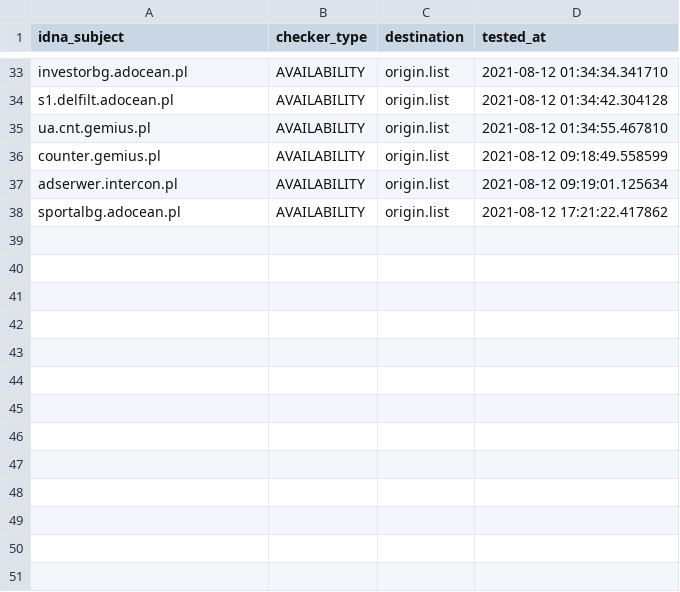
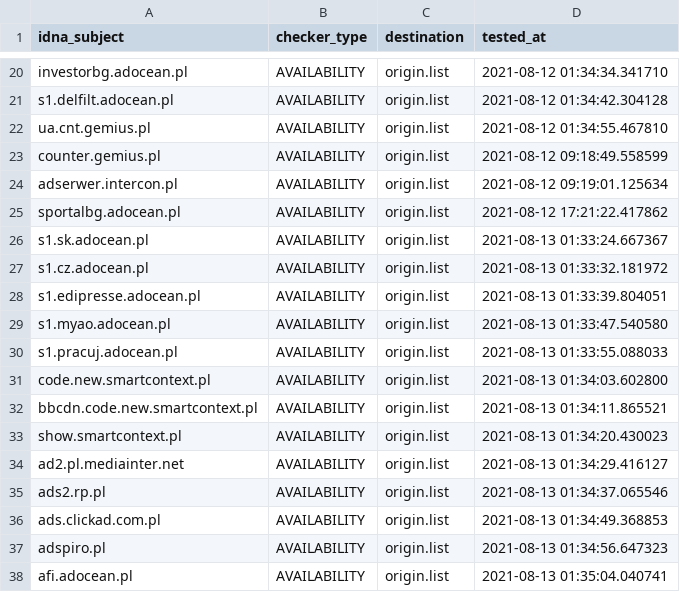
Before and after one commit to dead-hosts/.pl-host-file_git_xxcriticxx, a CSV file: .pyfunceble/inactive.csv, drawn as a sheet; only a part is shown, gaps mark what is left out; the diff covers the shown part only.

```diff
--- a/.pyfunceble/inactive.csv
+++ b/.pyfunceble/inactive.csv
@@ -38 +25,14 @@ adserwer.intercon.pl,AVAILABILITY,origin.list,2021-08-12 09:19:01.125634
 sportalbg.adocean.pl,AVAILABILITY,origin.list,2021-08-12 17:21:22.417862
+s1.sk.adocean.pl,AVAILABILITY,origin.list,2021-08-13 01:33:24.667367
+s1.cz.adocean.pl,AVAILABILITY,origin.list,2021-08-13 01:33:32.181972
+s1.edipresse.adocean.pl,AVAILABILITY,origin.list,2021-08-13 01:33:39.804051
+s1.myao.adocean.pl,AVAILABILITY,origin.list,2021-08-13 01:33:47.540580
+s1.pracuj.adocean.pl,AVAILABILITY,origin.list,2021-08-13 01:33:55.088033
+code.new.smartcontext.pl,AVAILABILITY,origin.list,2021-08-13 01:34:03.602800
+bbcdn.code.new.smartcontext.pl,AVAILABILITY,origin.list,2021-08-13 01:34:11.865521
+show.smartcontext.pl,AVAILABILITY,origin.list,2021-08-13 01:34:20.430023
+ad2.pl.mediainter.net,AVAILABILITY,origin.list,2021-08-13 01:34:29.416127
+ads2.rp.pl,AVAILABILITY,origin.list,2021-08-13 01:34:37.065546
+ads.clickad.com.pl,AVAILABILITY,origin.list,2021-08-13 01:34:49.368853
+adspiro.pl,AVAILABILITY,origin.list,2021-08-13 01:34:56.647323
+afi.adocean.pl,AVAILABILITY,origin.list,2021-08-13 01:35:04.040741
```
Also changed, not shown: 13 removed rows elsewhere in this file, 13 other files.
